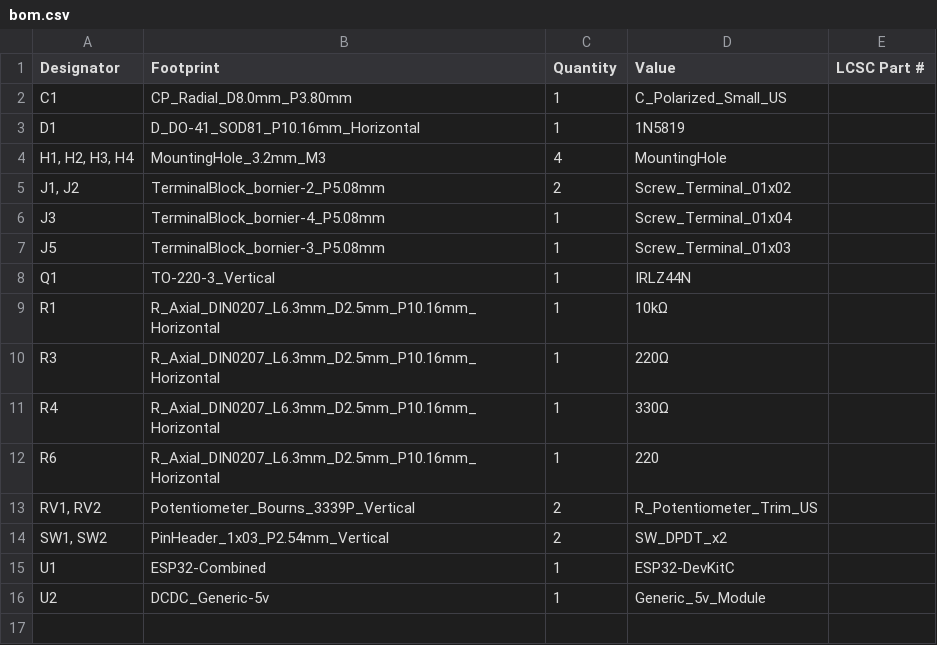
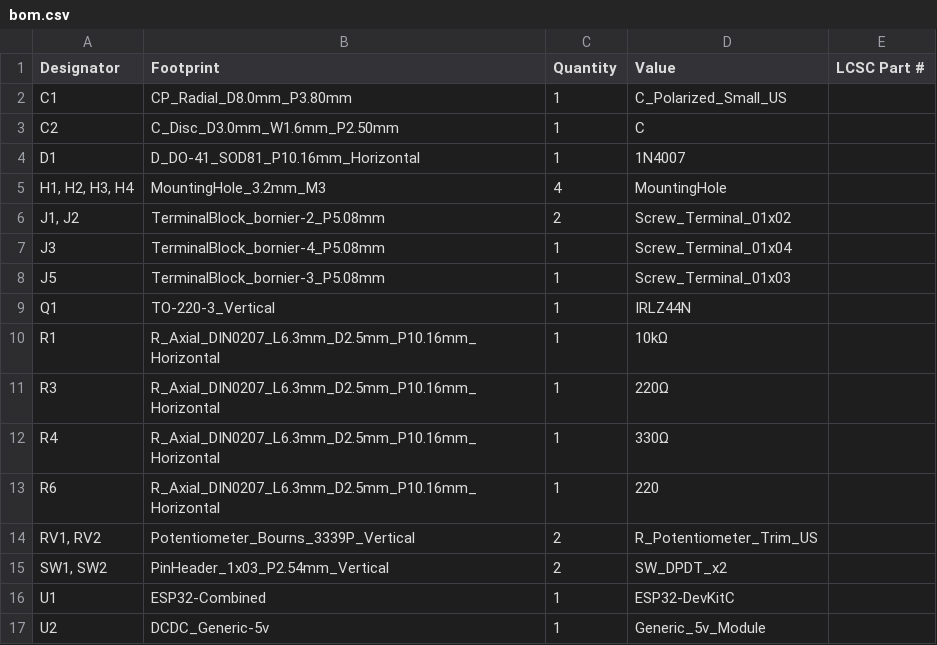
Before and after one commit to 100-5x/Bullseye-Target-System, a CSV file: PCB Design/production/bom.csv, drawn as a sheet.

```diff
--- a/PCB Design/production/bom.csv
+++ b/PCB Design/production/bom.csv
@@ -2,3 +2,4 @@ Designator,Footprint,Quantity,Value,LCSC Part #
 C1,CP_Radial_D8.0mm_P3.80mm,1,C_Polarized_Small_US,
-D1,D_DO-41_SOD81_P10.16mm_Horizontal,1,1N5819,
+C2,C_Disc_D3.0mm_W1.6mm_P2.50mm,1,C,
+D1,D_DO-41_SOD81_P10.16mm_Horizontal,1,1N4007,
 "H1, H2, H3, H4",MountingHole_3.2mm_M3,4,MountingHole,
```
Also changed, not shown: PCB Design/production/positions.csv, 6 other files.
